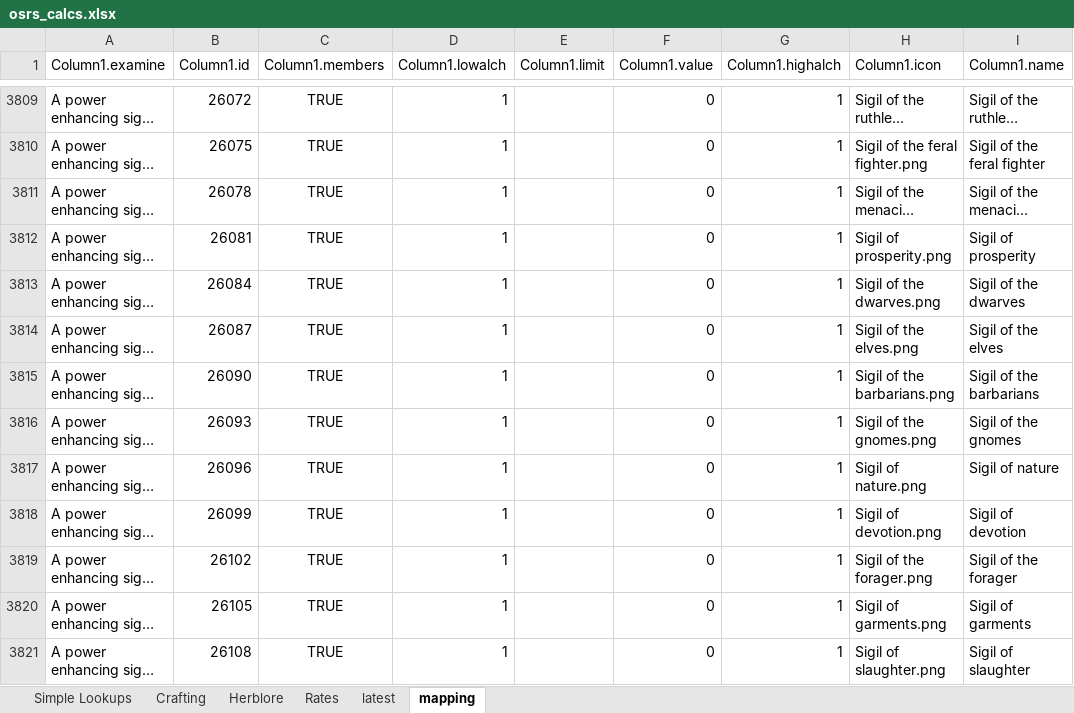
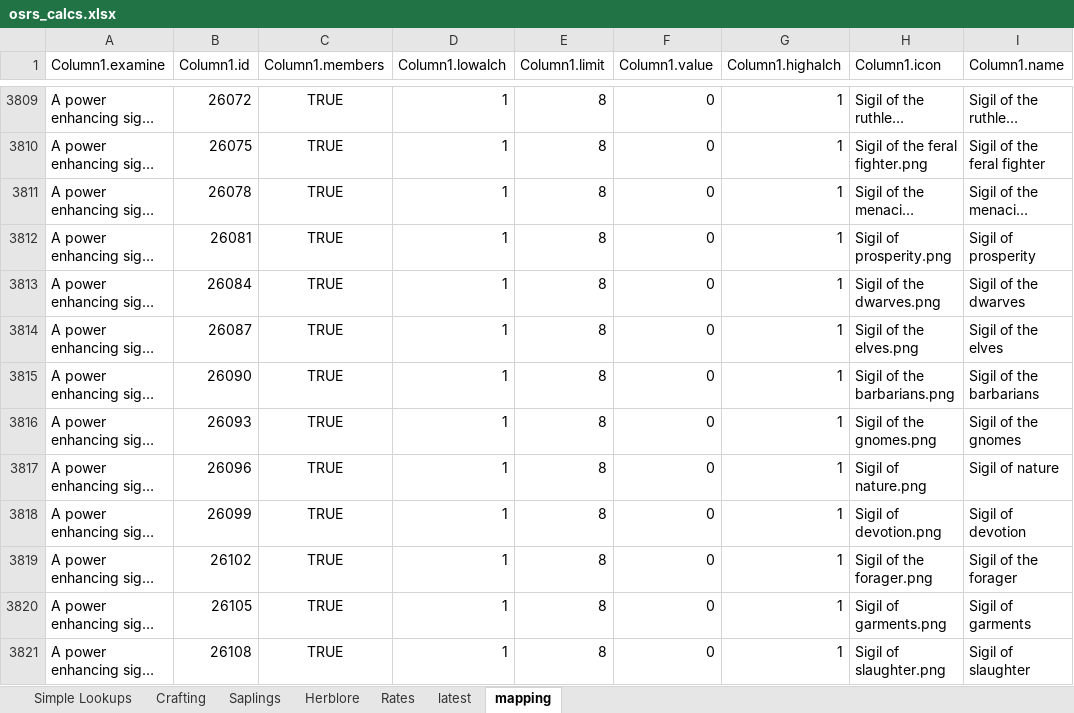
Before and after one commit to jpschaef25/osrs_ge_tracker, an Excel workbook: osrs_calcs.xlsx, sheet mapping, drawn as a sheet; only a part is shown, gaps mark what is left out; long unchanged cells end in …; values as stored, in another font and other column widths than the file's, no borders; table styles not drawn; the diff covers the shown part only; the diff names each change by its address in the sheet, - before the commit and + after, or states it on an @@ line.

Commit message:
Update excel calculator with saplings

```diff
--- a/osrs_calcs.xlsx (sheet mapping)
+++ b/osrs_calcs.xlsx (sheet mapping)
+sheet tab: Saplings
-E3809:E3821 (Column1.limit): (empty)
+E3809:E3821 (Column1.limit): 8
```
Also changed, not shown: 40 edited cells elsewhere in this sheet, sheet latest, sheet Herblore, sheet Simple Lookups, sheet Crafting, formulas that keep their value.
